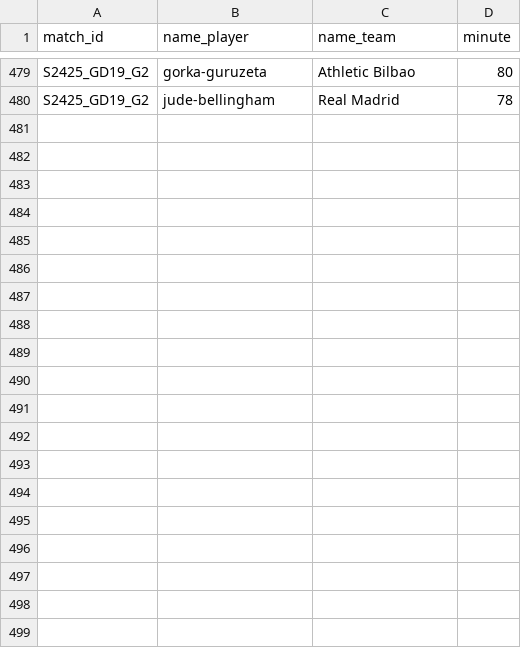
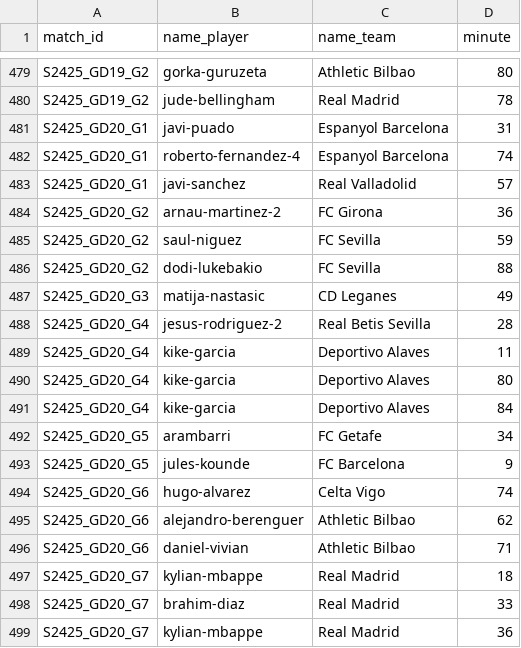
Before and after one commit to AlexAndorra/football-modeling, a CSV file: 10_data/100_RawData/la-liga/S2425_scorers.csv, drawn as a sheet; only a part is shown, gaps mark what is left out; the diff covers the shown part only; the diff names each change by its address in the sheet, - before the commit and + after, or states it on an @@ line.

```diff
--- a/10_data/100_RawData/la-liga/S2425_scorers.csv
+++ b/10_data/100_RawData/la-liga/S2425_scorers.csv
+row 481: S2425_GD20_G1 | javi-puado | Espanyol Barcelona | 31
+row 482: S2425_GD20_G1 | roberto-fernandez-4 | Espanyol Barcelona | 74
+row 483: S2425_GD20_G1 | javi-sanchez | Real Valladolid | 57
+row 484: S2425_GD20_G2 | arnau-martinez-2 | FC Girona | 36
+row 485: S2425_GD20_G2 | saul-niguez | FC Sevilla | 59
+row 486: S2425_GD20_G2 | dodi-lukebakio | FC Sevilla | 88
+row 487: S2425_GD20_G3 | matija-nastasic | CD Leganes | 49
+row 488: S2425_GD20_G4 | jesus-rodriguez-2 | Real Betis Sevilla | 28
+row 489: S2425_GD20_G4 | kike-garcia | Deportivo Alaves | 11
+row 490: S2425_GD20_G4 | kike-garcia | Deportivo Alaves | 80
+row 491: S2425_GD20_G4 | kike-garcia | Deportivo Alaves | 84
+row 492: S2425_GD20_G5 | arambarri | FC Getafe | 34
+row 493: S2425_GD20_G5 | jules-kounde | FC Barcelona | 9
+row 494: S2425_GD20_G6 | hugo-alvarez | Celta Vigo | 74
+row 495: S2425_GD20_G6 | alejandro-berenguer | Athletic Bilbao | 62
+row 496: S2425_GD20_G6 | daniel-vivian | Athletic Bilbao | 71
+row 497: S2425_GD20_G7 | kylian-mbappe | Real Madrid | 18
+row 498: S2425_GD20_G7 | brahim-diaz | Real Madrid | 33
+row 499: S2425_GD20_G7 | kylian-mbappe | Real Madrid | 36
```
Also changed, not shown: 9 added rows elsewhere in this file, 10_data/100_RawData/bundesliga/S2425_scorers.csv, 10_data/100_RawData/la-liga/S2425_games.csv, 13 other files.
